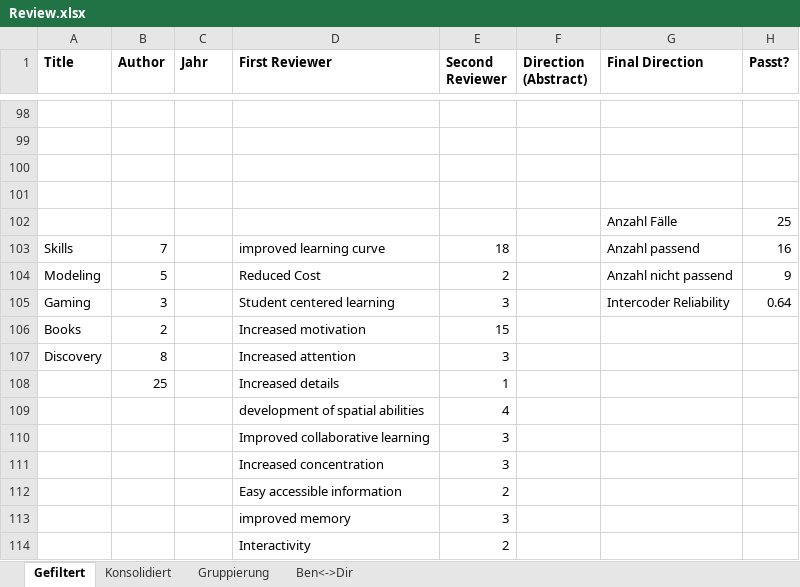
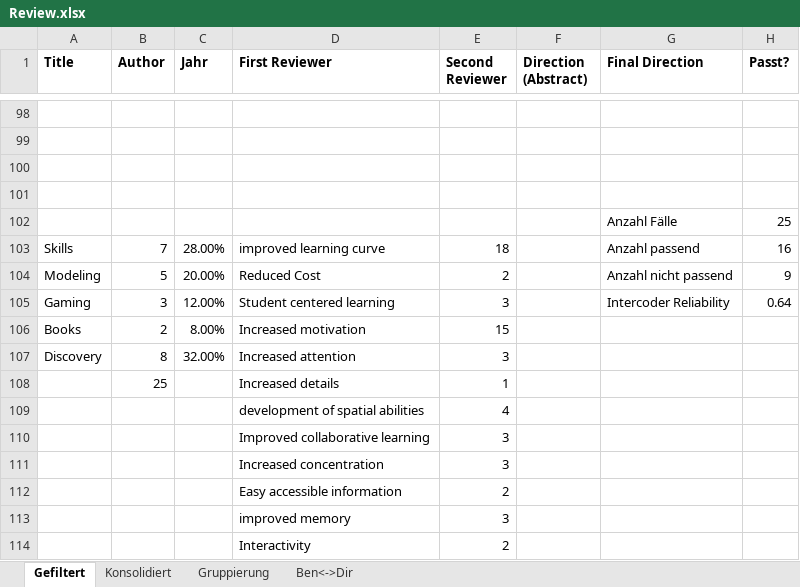
Before and after one commit to pdiegmann/AR-Education, an Excel workbook: Review.xlsx, sheet Gefiltert, drawn as a sheet; only a part is shown, gaps mark what is left out; values as stored, in another font and other column widths than the file's, no borders; the diff names each change by its address in the sheet, - before the commit and + after, or states it on an @@ line.

```diff
--- a/Review.xlsx (sheet Gefiltert)
+++ b/Review.xlsx (sheet Gefiltert)
-C103 (Jahr): (empty)
+C103 (Jahr): 28.00%
-C104 (Jahr): (empty)
+C104 (Jahr): 20.00%
-C105 (Jahr): (empty)
+C105 (Jahr): 12.00%
-C106 (Jahr): (empty)
+C106 (Jahr): 8.00%
-C107 (Jahr): (empty)
+C107 (Jahr): 32.00%
```
Also changed, not shown: sheet Ben<->Dir, 2 other files.
